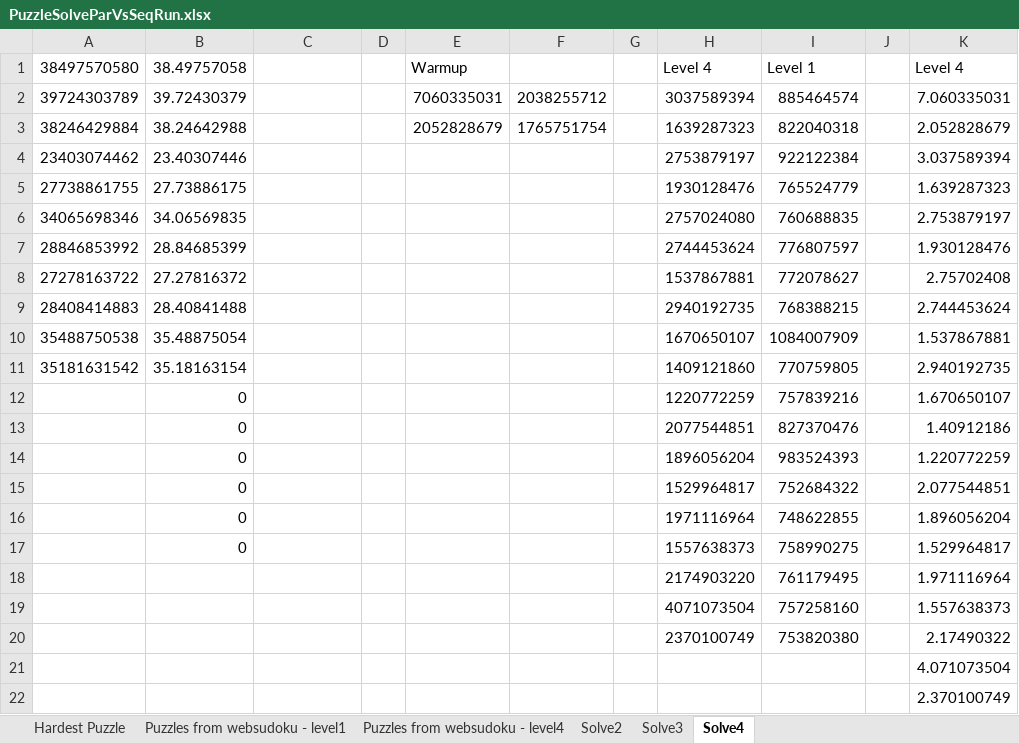
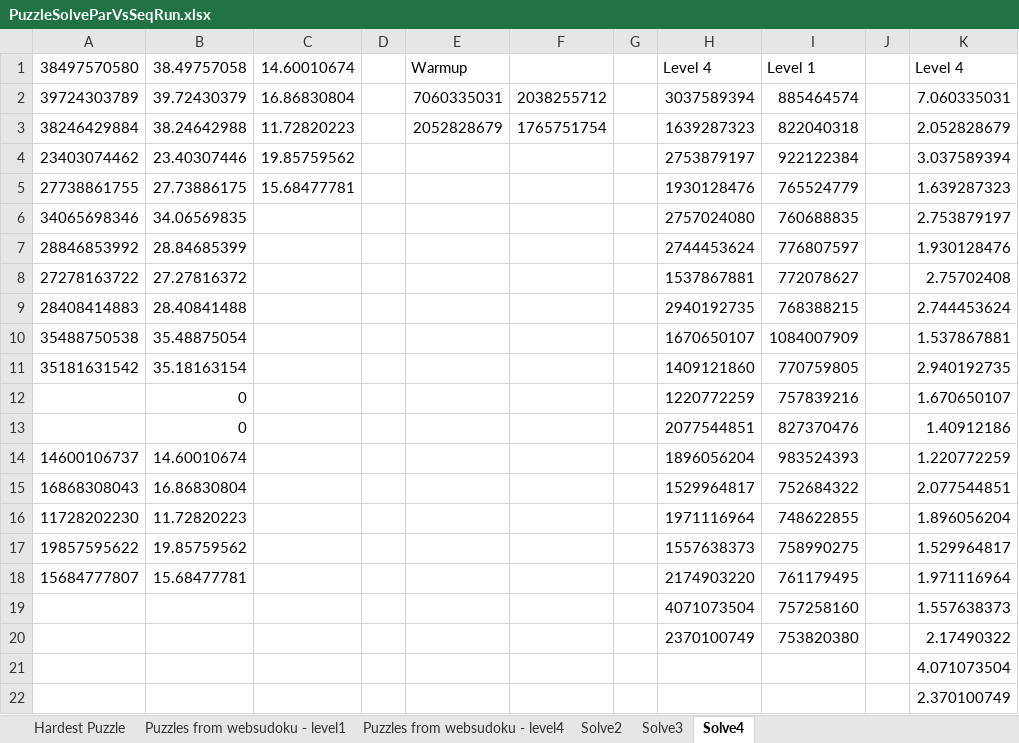
Before and after one commit to saftacatalinmihai/ScalaSudokuSolver, an Excel workbook: Experiment/PuzzleSolveParVsSeqRun.xlsx, sheet Solve4, drawn as a sheet; only a part is shown; values as stored, in another font and other column widths than the file's, no borders; charts and pictures not drawn; the diff names each change by its address in the sheet, - before the commit and + after, or states it on an @@ line.

```diff
--- a/Experiment/PuzzleSolveParVsSeqRun.xlsx (sheet Solve4)
+++ b/Experiment/PuzzleSolveParVsSeqRun.xlsx (sheet Solve4)
-C1: (empty)
+C1: 14.60010674
-C2: (empty)
+C2: 16.86830804
-C3: (empty)
+C3: 11.72820223
-C4: (empty)
+C4: 19.85759562
-C5: (empty)
+C5: 15.68477781
-A14: (empty)
+A14: 14600106737
-B14: 0
+B14: 14.60010674
-A15: (empty)
+A15: 16868308043
-B15: 0
+B15: 16.86830804
-A16: (empty)
+A16: 11728202230
-B16: 0
+B16: 11.72820223
-A17: (empty)
+A17: 19857595622
-B17: 0
+B17: 19.85759562
-A18: (empty)
+A18: 15684777807
-B18: (empty)
+B18: 15.68477781
```
Also changed, not shown: charts or pictures, 4 other files.
